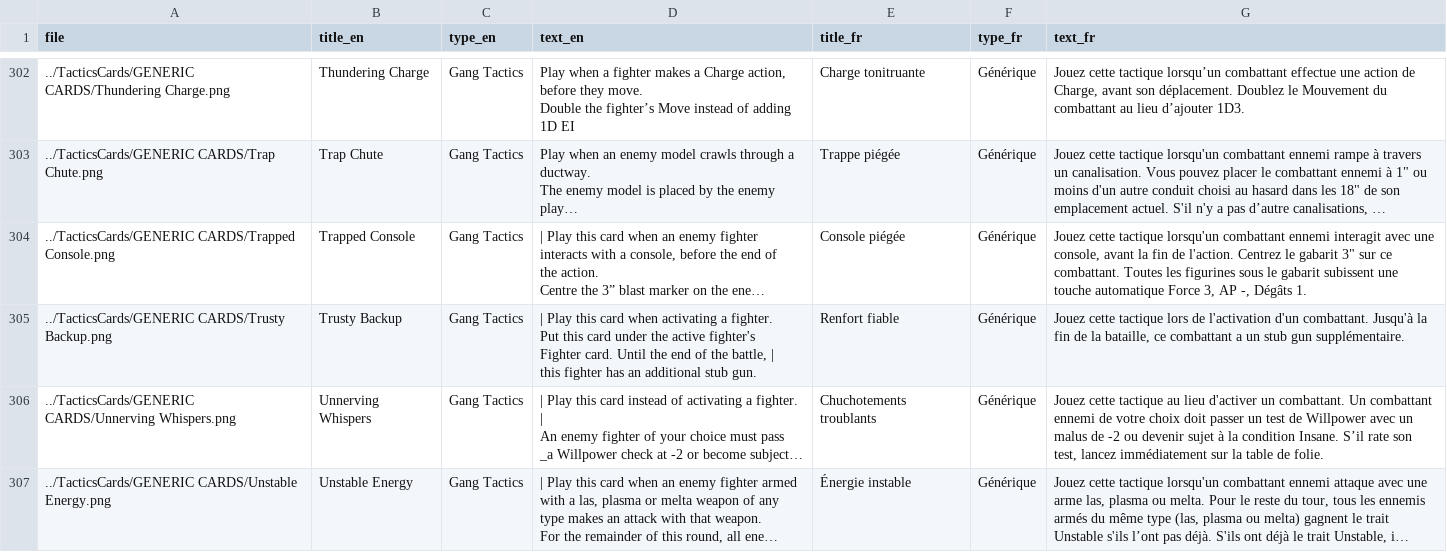
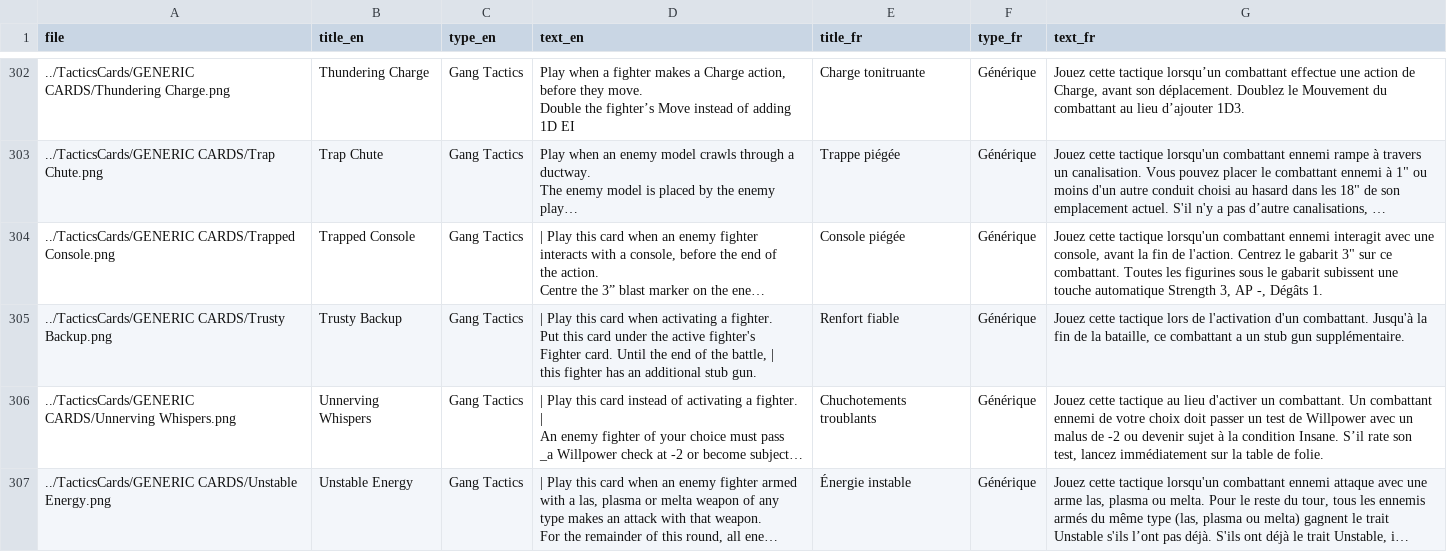
Before and after one commit to Flynt-hub/necromundaCards, a CSV file: scratch 2.csv, drawn as a sheet; only a part is shown, gaps mark what is left out; long unchanged cells end in …; the diff covers the shown part only; the diff names each change by its address in the sheet, - before the commit and + after, or states it on an @@ line.

```diff
--- a/scratch 2.csv
+++ b/scratch 2.csv
-G304 (text_fr): …touche automatique Force 3, AP…
+G304 (text_fr): …touche automatique Strength 3, AP…
```
Also changed, not shown: 36 edited cells elsewhere in this file.
